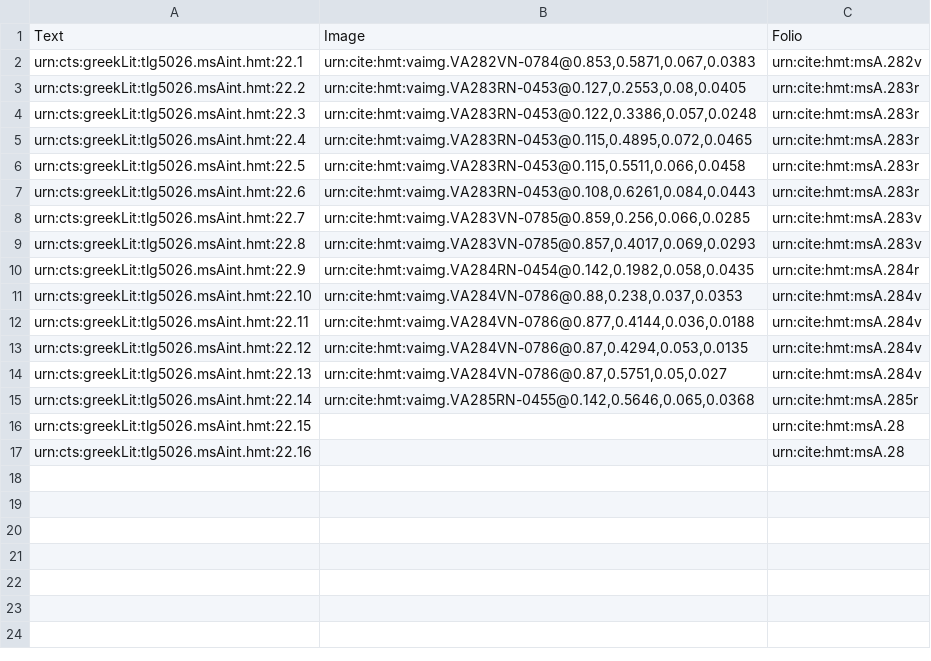
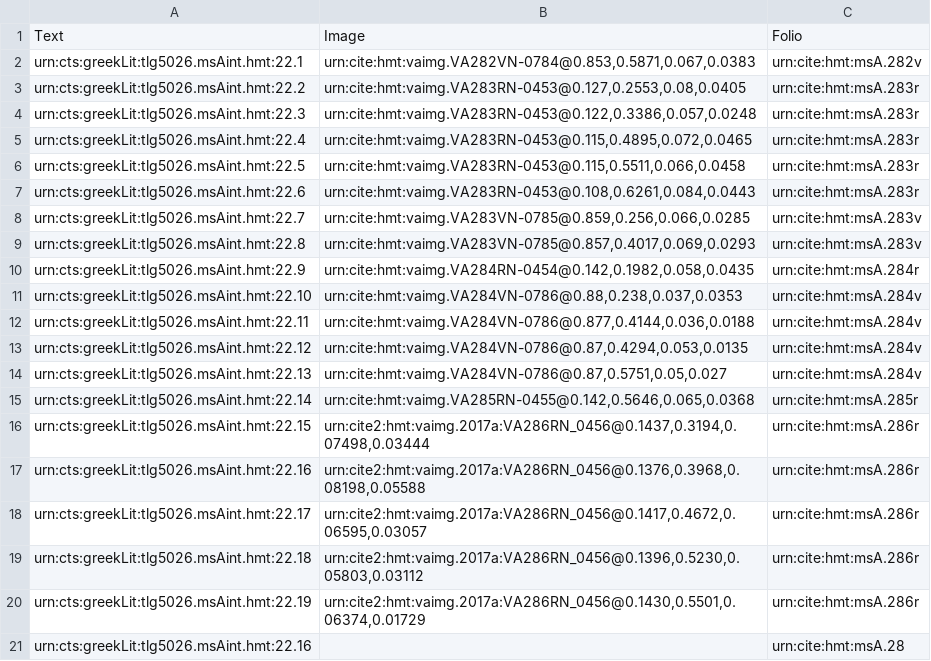
Before and after one commit to hmteditors/closed-hmt-22, a CSV file: collections/venA22-interior.csv, drawn as a sheet.

Commit message:
Update venA22-interior.csv

```diff
--- a/collections/venA22-interior.csv
+++ b/collections/venA22-interior.csv
@@ -15,3 +15,7 @@ urn:cts:greekLit:tlg5026.msAint.hmt:22.13,"urn:cite:hmt:vaimg.VA284VN-0786@0.87,
 urn:cts:greekLit:tlg5026.msAint.hmt:22.14,"urn:cite:hmt:vaimg.VA285RN-0455@0.142,0.5646,0.065,0.0368",urn:cite:hmt:msA.285r
-urn:cts:greekLit:tlg5026.msAint.hmt:22.15,"",urn:cite:hmt:msA.28
+urn:cts:greekLit:tlg5026.msAint.hmt:22.15,"urn:cite2:hmt:vaimg.2017a:VA286RN_0456@0.1437,0.3194,0.07498,0.03444",urn:cite:hmt:msA.286r
+urn:cts:greekLit:tlg5026.msAint.hmt:22.16,"urn:cite2:hmt:vaimg.2017a:VA286RN_0456@0.1376,0.3968,0.08198,0.05588",urn:cite:hmt:msA.286r
+urn:cts:greekLit:tlg5026.msAint.hmt:22.17,"urn:cite2:hmt:vaimg.2017a:VA286RN_0456@0.1417,0.4672,0.06595,0.03057",urn:cite:hmt:msA.286r
+urn:cts:greekLit:tlg5026.msAint.hmt:22.18,"urn:cite2:hmt:vaimg.2017a:VA286RN_0456@0.1396,0.5230,0.05803,0.03112",urn:cite:hmt:msA.286r
+urn:cts:greekLit:tlg5026.msAint.hmt:22.19,"urn:cite2:hmt:vaimg.2017a:VA286RN_0456@0.1430,0.5501,0.06374,0.01729",urn:cite:hmt:msA.286r
 urn:cts:greekLit:tlg5026.msAint.hmt:22.16,"",urn:cite:hmt:msA.28
```
